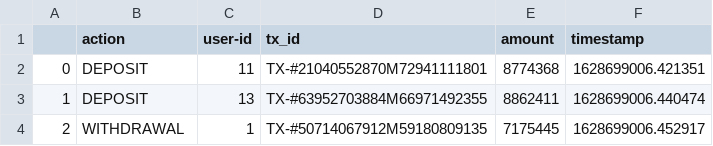
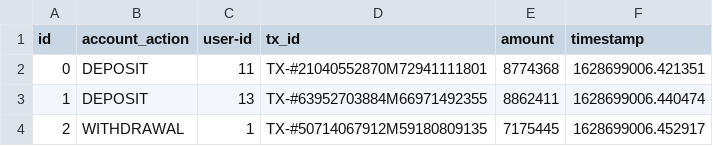
Before and after one commit to KimaruThagna/Kafka-Postgres, a CSV file: mock_transaction_data.csv, drawn as a sheet; only a part is shown.

Commit message:
define data loading using SQL

```diff
--- a/mock_transaction_data.csv
+++ b/mock_transaction_data.csv
@@ -1,2 +1,2 @@
-,action,user-id,tx_id,amount,timestamp
+id,account_action,user-id,tx_id,amount,timestamp
 0,DEPOSIT,11,TX-#21040552870M72941111801,8774368,1628699006.421351
```
Also changed, not shown: 2 other files.
